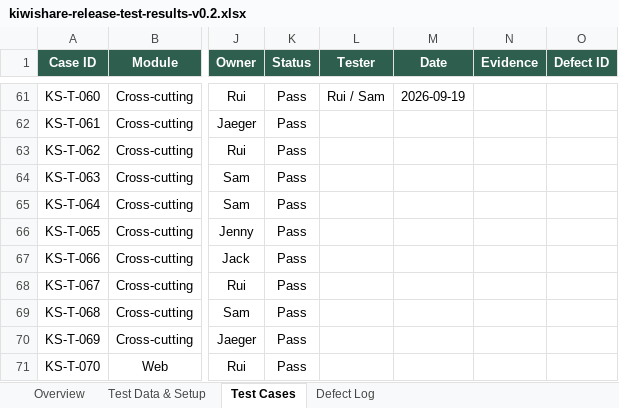
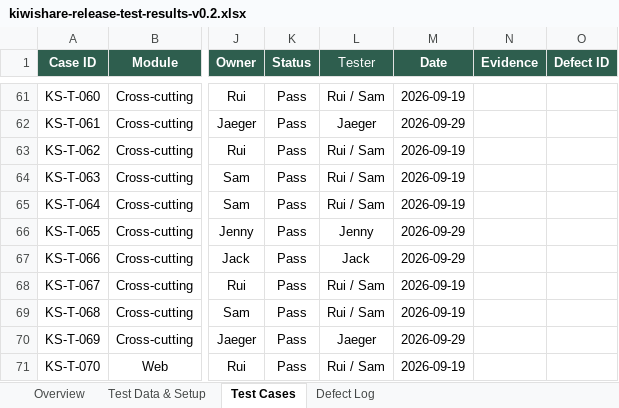
Before and after one commit to KiwiShare-Team/KiwiShare, an Excel workbook: docs/testing-strategy/kiwishare-release-test-results-v0.2.xlsx, sheet Test Cases, drawn as a sheet; only a part is shown, gaps mark what is left out; values as stored, in another font and other column widths than the file's, no borders; conditional formats not drawn; the diff covers the shown part only; the diff names each change by its address in the sheet, - before the commit and + after, or states it on an @@ line.

Commit message:
docs(test): complete UAT metadata

```diff
--- a/docs/testing-strategy/kiwishare-release-test-results-v0.2.xlsx (sheet Test Cases)
+++ b/docs/testing-strategy/kiwishare-release-test-results-v0.2.xlsx (sheet Test Cases)
-L1 bold: on
+L1 bold: off
-L62 (Tester): (empty)
+L62 (Tester): Jaeger
-M62 (Date): (empty)
+M62 (Date): 2026-09-29
-L63:L65 (Tester): (empty)
+L63:L65 (Tester): Rui / Sam
-M63:M65 (Date): (empty)
+M63:M65 (Date): 2026-09-19
-L66 (Tester): (empty)
+L66 (Tester): Jenny
-M66:M67 (Date): (empty)
+M66:M67 (Date): 2026-09-29
-L67 (Tester): (empty)
+L67 (Tester): Jack
-L68:L69 (Tester): (empty)
+L68:L69 (Tester): Rui / Sam
-M68:M69 (Date): (empty)
+M68:M69 (Date): 2026-09-19
-L70 (Tester): (empty)
+L70 (Tester): Jaeger
-M70 (Date): (empty)
+M70 (Date): 2026-09-29
-L71 (Tester): (empty)
+L71 (Tester): Rui / Sam
-M71 (Date): (empty)
+M71 (Date): 2026-09-19
```
Also changed, not shown: 59 edited cells and cell formats elsewhere in this sheet, sheet Overview, sheet Defect Log.
